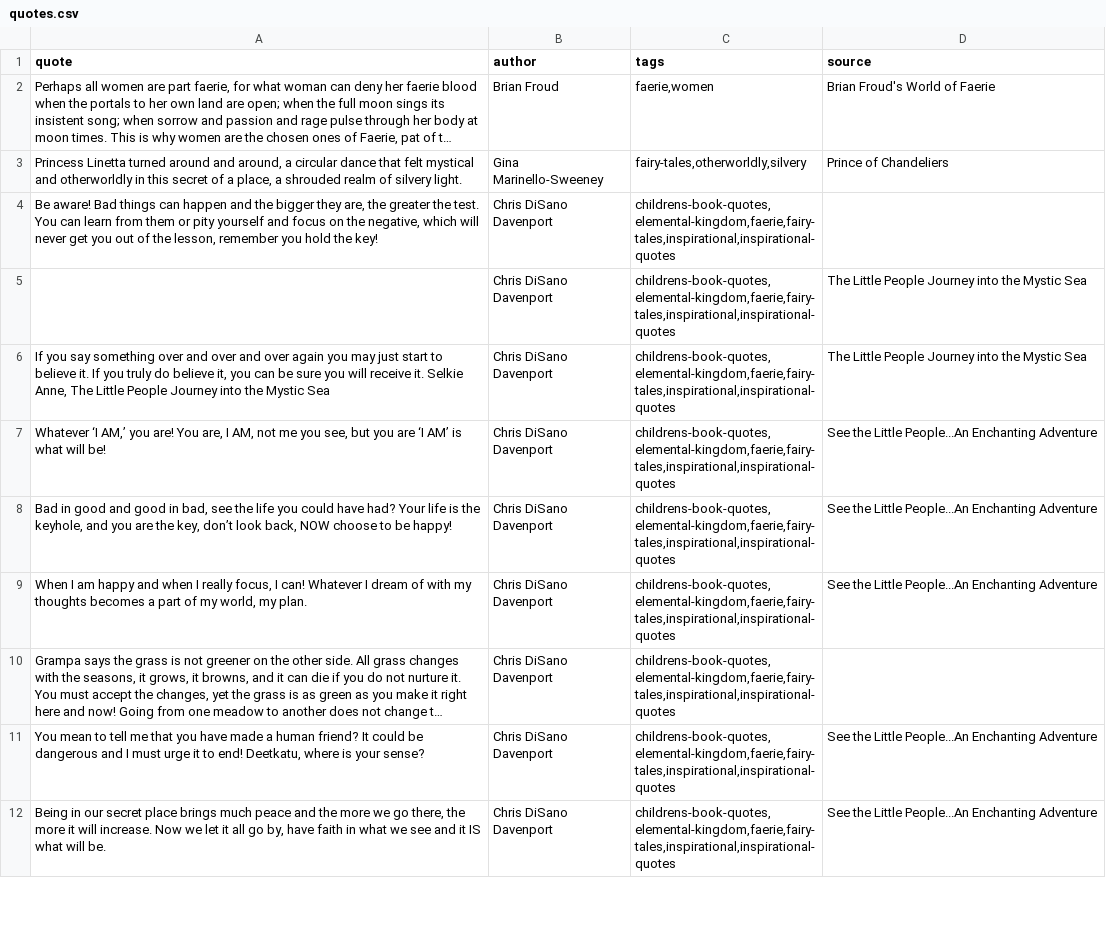
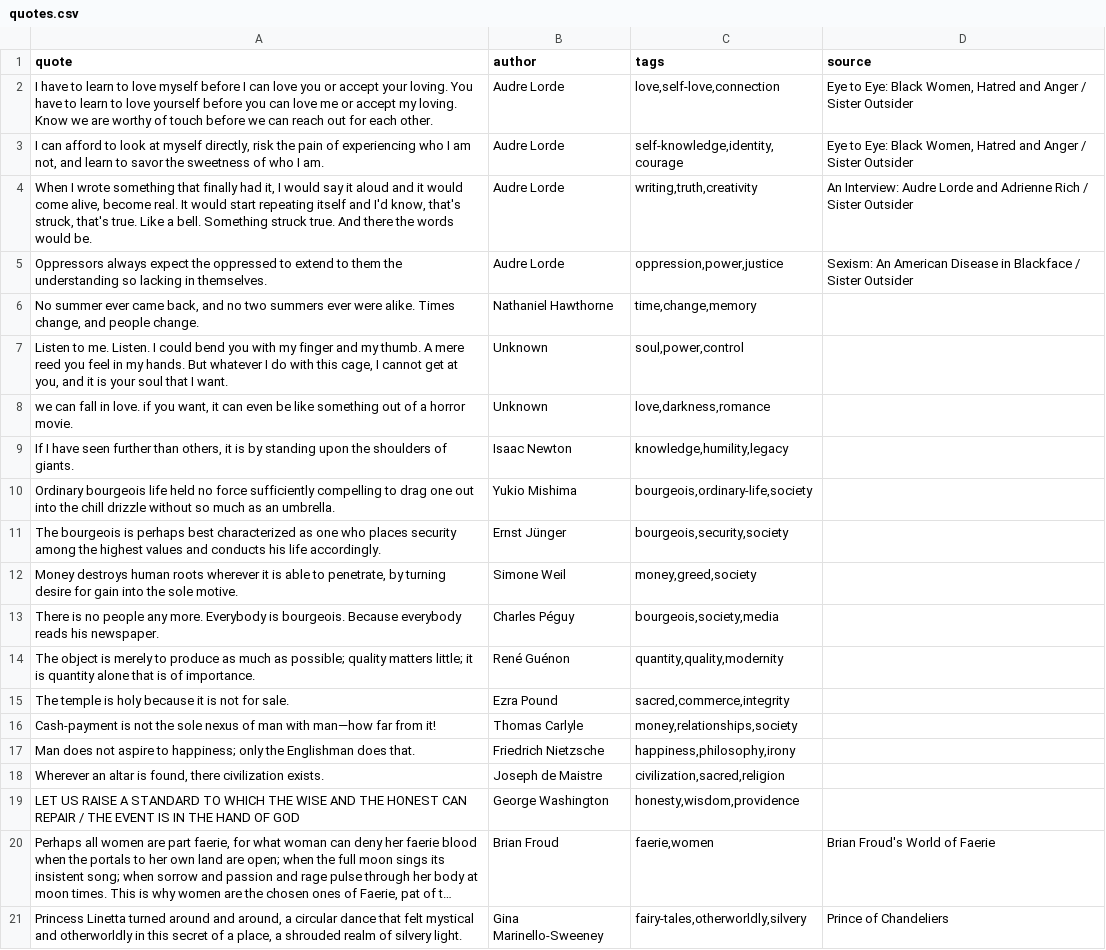
Before and after one commit to jubilancy/quotes, a CSV file: data/quotes.csv, drawn as a sheet; only a part is shown; the shorter side is filled out with more unchanged rows; long unchanged cells end in …; the diff names each change by its address in the sheet, - before the commit and + after, or states it on an @@ line.

Commit message:
Add new quotes to quotes.csv

```diff
--- a/data/quotes.csv
+++ b/data/quotes.csv
+row 2: I have to learn to love myself before I can love you or accept your loving. You have to learn to love yourself before you can love me or accept my loving. Know we are worthy of touch before we can reach out for each other. | Audre Lorde | love,self-love,connection | Eye to Eye: Black Women, Hatred and Anger / Sister Outsider
+row 3: I can afford to look at myself directly, risk the pain of experiencing who I am not, and learn to savor the sweetness of who I am. | Audre Lorde | self-knowledge,identity,courage | Eye to Eye: Black Women, Hatred and Anger / Sister Outsider
+row 4: When I wrote something that finally had it, I would say it aloud and it would come alive, become real. It would start repeating itself and I'd know, that's struck, that's true. Like a bell. Something struck true. And there the words would be. | Audre Lorde | writing,truth,creativity | An Interview: Audre Lorde and Adrienne Rich / Sister Outsider
+row 5: Oppressors always expect the oppressed to extend to them the understanding so lacking in themselves. | Audre Lorde | oppression,power,justice | Sexism: An American Disease in Blackface / Sister Outsider
+row 6: No summer ever came back, and no two summers ever were alike. Times change, and people change. | Nathaniel Hawthorne | time,change,memory
+row 7: Listen to me. Listen. I could bend you with my finger and my thumb. A mere reed you feel in my hands. But whatever I do with this cage, I cannot get at you, and it is your soul that I want. | Unknown | soul,power,control
+row 8: we can fall in love. if you want, it can even be like something out of a horror movie. | Unknown | love,darkness,romance
+row 9: If I have seen further than others, it is by standing upon the shoulders of giants. | Isaac Newton | knowledge,humility,legacy
+row 10: Ordinary bourgeois life held no force sufficiently compelling to drag one out into the chill drizzle without so much as an umbrella. | Yukio Mishima | bourgeois,ordinary-life,society
+row 11: The bourgeois is perhaps best characterized as one who places security among the highest values and conducts his life accordingly. | Ernst Jünger | bourgeois,security,society
+row 12: Money destroys human roots wherever it is able to penetrate, by turning desire for gain into the sole motive. | Simone Weil | money,greed,society
+row 13: There is no people any more. Everybody is bourgeois. Because everybody reads his newspaper. | Charles Péguy | bourgeois,society,media
+row 14: The object is merely to produce as much as possible; quality matters little; it is quantity alone that is of importance. | René Guénon | quantity,quality,modernity
+row 15: The temple is holy because it is not for sale. | Ezra Pound | sacred,commerce,integrity
+row 16: Cash-payment is not the sole nexus of man with man—how far from it! | Thomas Carlyle | money,relationships,society
+row 17: Man does not aspire to happiness; only the Englishman does that. | Friedrich Nietzsche | happiness,philosophy,irony
+row 18: Wherever an altar is found, there civilization exists. | Joseph de Maistre | civilization,sacred,religion
+row 19: LET US RAISE A STANDARD TO WHICH THE WISE AND THE HONEST CAN REPAIR / THE EVENT IS IN THE HAND OF GOD | George Washington | honesty,wisdom,providence
```
